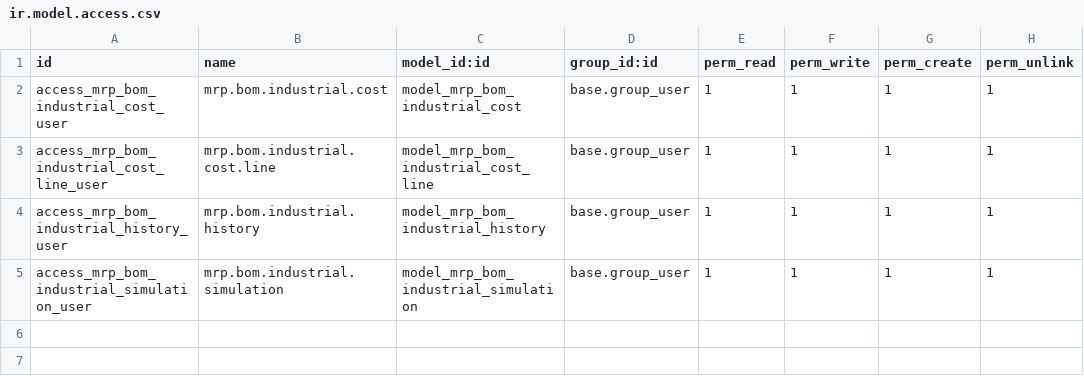
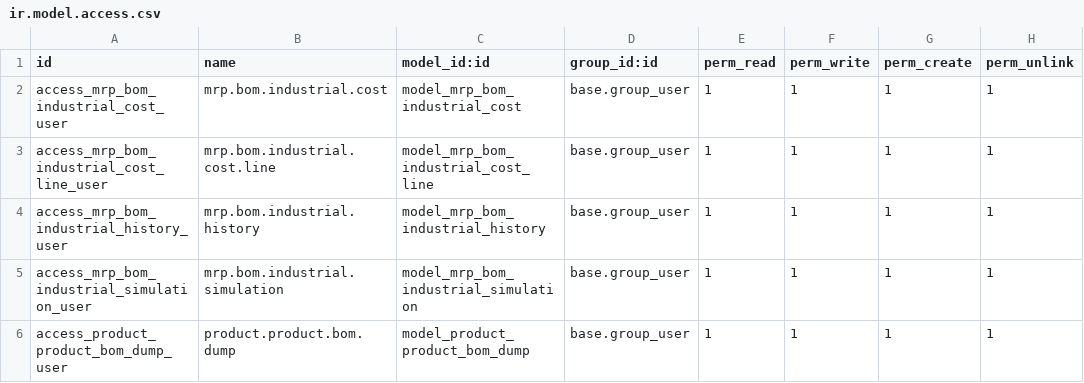
Before and after one commit to Micronaet/micronaet-bom, a CSV file: bom_industrial_cost_report/security/ir.model.access.csv, drawn as a sheet; the diff names each change by its address in the sheet, - before the commit and + after, or states it on an @@ line.

Commit message:
history keep trace of all data

```diff
--- a/bom_industrial_cost_report/security/ir.model.access.csv
+++ b/bom_industrial_cost_report/security/ir.model.access.csv
+row 6: access_product_product_bom_dump_user | product.product.bom.dump | model_product_product_bom_dump | base.group_user | 1 | 1 | 1 | 1
```
Also changed, not shown: 3 other files.
